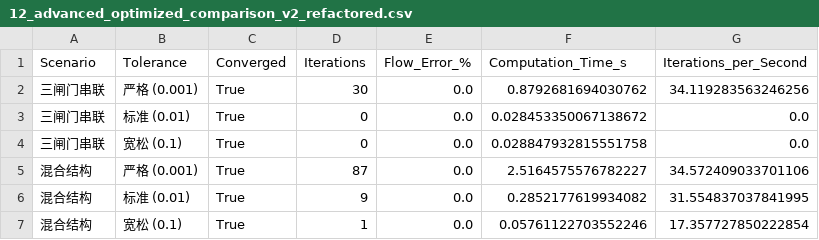
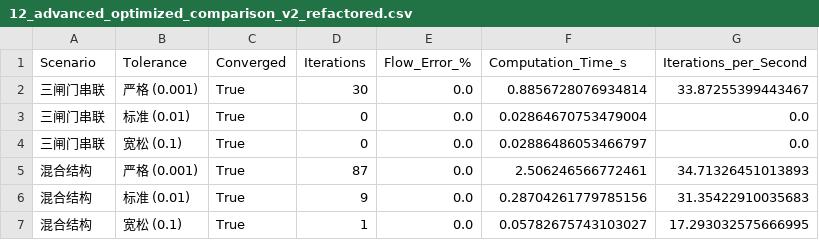
Before and after one commit to leixiaohui-1974/HydroClaude, a CSV file: examples/example_01_canal_flow/scripts/tables/12_advanced_optimized_comparison_v2_refactored.csv, drawn as a sheet.

```diff
--- a/examples/example_01_canal_flow/scripts/tables/12_advanced_optimized_comparison_v2_refactored.csv
+++ b/examples/example_01_canal_flow/scripts/tables/12_advanced_optimized_comparison_v2_refactored.csv
@@ -1,7 +1,7 @@
 Scenario,Tolerance,Converged,Iterations,Flow_Error_%,Computation_Time_s,Iterations_per_Second
-三闸门串联,严格 (0.001),True,30,0.0,0.8792681694030762,34.119283563246256
-三闸门串联,标准 (0.01),True,0,0.0,0.028453350067138672,0.0
-三闸门串联,宽松 (0.1),True,0,0.0,0.028847932815551758,0.0
-混合结构,严格 (0.001),True,87,0.0,2.5164575576782227,34.572409033701106
-混合结构,标准 (0.01),True,9,0.0,0.2852177619934082,31.554837037841995
-混合结构,宽松 (0.1),True,1,0.0,0.05761122703552246,17.357727850222854
+三闸门串联,严格 (0.001),True,30,0.0,0.8856728076934814,33.87255399443467
+三闸门串联,标准 (0.01),True,0,0.0,0.02864670753479004,0.0
+三闸门串联,宽松 (0.1),True,0,0.0,0.02886486053466797,0.0
+混合结构,严格 (0.001),True,87,0.0,2.506246566772461,34.71326451013893
+混合结构,标准 (0.01),True,9,0.0,0.28704261779785156,31.35422910035683
+混合结构,宽松 (0.1),True,1,0.0,0.05782675743103027,17.293032575666995
```
Also changed, not shown: examples/example_01_canal_flow/results/tables/12_advanced_optimized_comparison_v2.csv, 2 other files.
